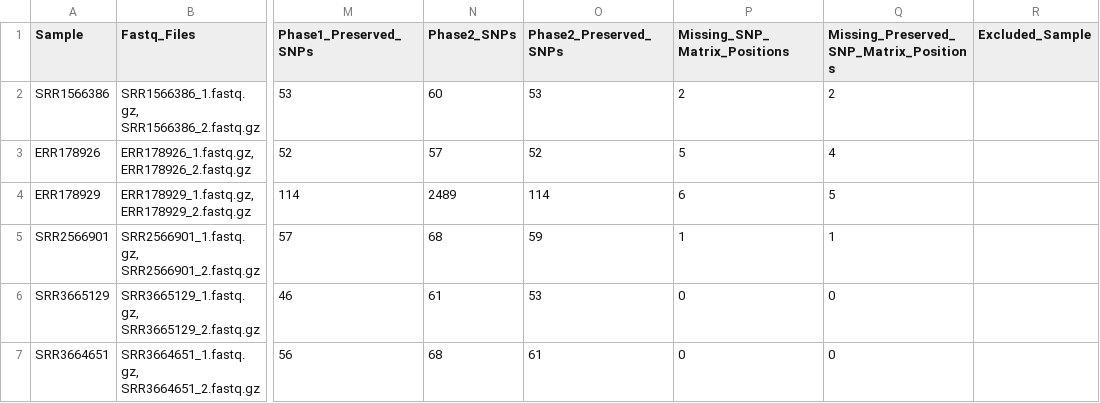
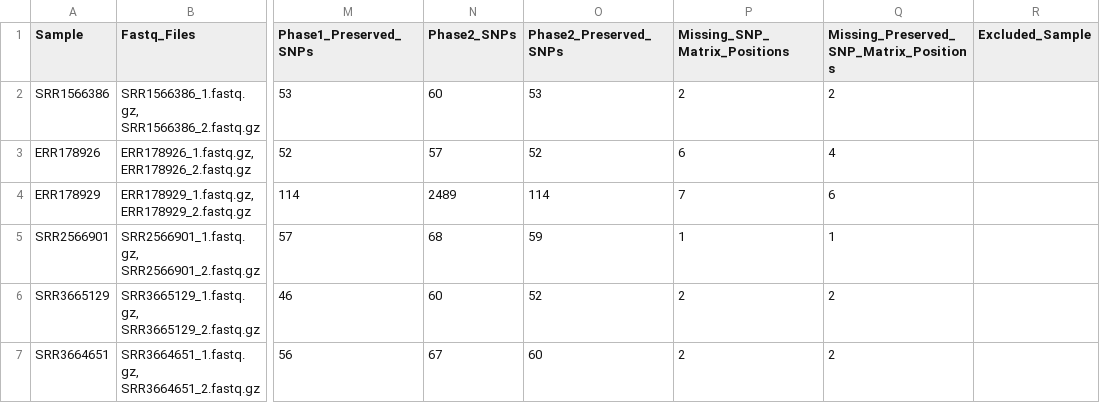
Before and after one commit to CFSAN-Biostatistics/snp-pipeline, a TSV file: snppipeline/data/agonaExpectedResults/metrics.tsv, drawn as a sheet; only a part is shown, gaps mark what is left out; the diff names each change by its address in the sheet, - before the commit and + after, or states it on an @@ line.

```diff
--- a/snppipeline/data/agonaExpectedResults/metrics.tsv
+++ b/snppipeline/data/agonaExpectedResults/metrics.tsv
-P3 (Missing_SNP_Matrix_Positions): 5
+P3 (Missing_SNP_Matrix_Positions): 6
-P4 (Missing_SNP_Matrix_Positions): 6
+P4 (Missing_SNP_Matrix_Positions): 7
-Q4: 5
+Q4: 6
-N6 (Phase2_SNPs): 61
+N6 (Phase2_SNPs): 60
-O6 (Phase2_Preserved_SNPs): 53
+O6 (Phase2_Preserved_SNPs): 52
-P6:P7 (Missing_SNP_Matrix_Positions): 0
+P6:P7 (Missing_SNP_Matrix_Positions): 2
-Q6:Q7: 0
+Q6:Q7: 2
-N7 (Phase2_SNPs): 68
+N7 (Phase2_SNPs): 67
-O7 (Phase2_Preserved_SNPs): 61
+O7 (Phase2_Preserved_SNPs): 60
```
Also changed, not shown: snppipeline/data/agonaExpectedResults/snp_distance_matrix.tsv, snppipeline/data/agonaExpectedResults/snp_distance_matrix_preserved.tsv, 36 other files.
